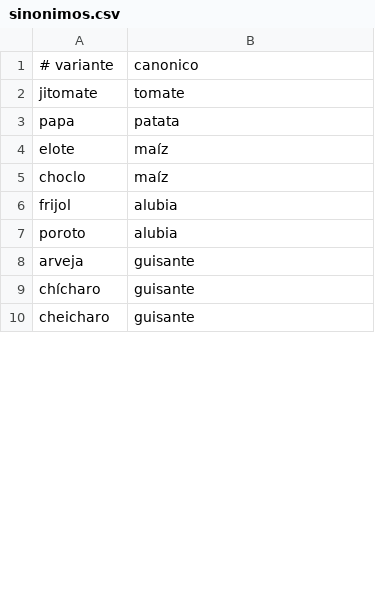
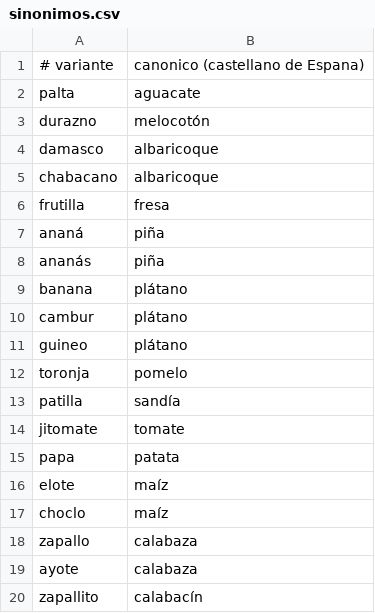
Before and after one commit to Yoelitoh/RecipAI, a CSV file: sinonimos.csv, drawn as a sheet; only a part is shown; the shorter side is filled out with more unchanged rows; the diff covers the shown part only.

```diff
--- a/sinonimos.csv
+++ b/sinonimos.csv
@@ -1,2 +1,14 @@
-# variante,canonico
+# variante,canonico   (castellano de Espana)
+palta,aguacate
+durazno,melocotón
+damasco,albaricoque
+chabacano,albaricoque
+frutilla,fresa
+ananá,piña
+ananás,piña
+banana,plátano
+cambur,plátano
+guineo,plátano
+toronja,pomelo
+patilla,sandía
 jitomate,tomate
@@ -5 +17,4 @@ elote,maíz
 choclo,maíz
+zapallo,calabaza
+ayote,calabaza
+zapallito,calabacín
```
Also changed, not shown: 72 added rows, 1 removed row and 6 moved rows elsewhere in this file, 5 other files.
